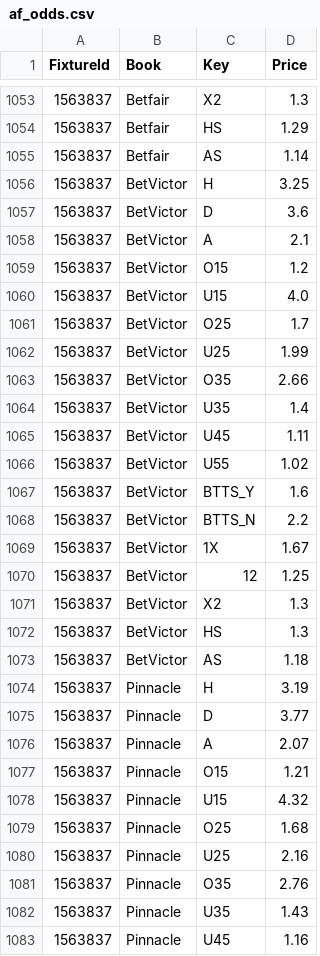
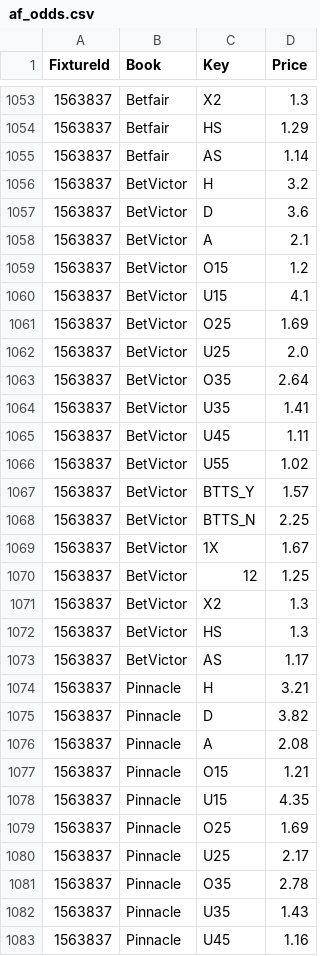
Before and after one commit to tambejasparh/epl-value-dashboard, a CSV file: data_snapshot/af_odds.csv, drawn as a sheet; only a part is shown, gaps mark what is left out; the diff covers the shown part only.

```diff
--- a/data_snapshot/af_odds.csv
+++ b/data_snapshot/af_odds.csv
@@ -1055,3 +1055,3 @@ FixtureId,Book,Key,Price
 1563837,Betfair,AS,1.14
-1563837,BetVictor,H,3.25
+1563837,BetVictor,H,3.2
 1563837,BetVictor,D,3.6
@@ -1059,11 +1059,11 @@ FixtureId,Book,Key,Price
 1563837,BetVictor,O15,1.2
-1563837,BetVictor,U15,4.0
-1563837,BetVictor,O25,1.7
-1563837,BetVictor,U25,1.99
-1563837,BetVictor,O35,2.66
-1563837,BetVictor,U35,1.4
+1563837,BetVictor,U15,4.1
+1563837,BetVictor,O25,1.69
+1563837,BetVictor,U25,2.0
+1563837,BetVictor,O35,2.64
+1563837,BetVictor,U35,1.41
 1563837,BetVictor,U45,1.11
 1563837,BetVictor,U55,1.02
-1563837,BetVictor,BTTS_Y,1.6
-1563837,BetVictor,BTTS_N,2.2
+1563837,BetVictor,BTTS_Y,1.57
+1563837,BetVictor,BTTS_N,2.25
 1563837,BetVictor,1X,1.67
@@ -1072,11 +1072,11 @@ FixtureId,Book,Key,Price
 1563837,BetVictor,HS,1.3
-1563837,BetVictor,AS,1.18
-1563837,Pinnacle,H,3.19
-1563837,Pinnacle,D,3.77
-1563837,Pinnacle,A,2.07
+1563837,BetVictor,AS,1.17
+1563837,Pinnacle,H,3.21
+1563837,Pinnacle,D,3.82
+1563837,Pinnacle,A,2.08
 1563837,Pinnacle,O15,1.21
-1563837,Pinnacle,U15,4.32
-1563837,Pinnacle,O25,1.68
-1563837,Pinnacle,U25,2.16
-1563837,Pinnacle,O35,2.76
+1563837,Pinnacle,U15,4.35
+1563837,Pinnacle,O25,1.69
+1563837,Pinnacle,U25,2.17
+1563837,Pinnacle,O35,2.78
 1563837,Pinnacle,U35,1.43
```
Also changed, not shown: 5 edited cells elsewhere in this file, best_picks_log.csv, data_snapshot/results_N1.csv, 6 other files.
